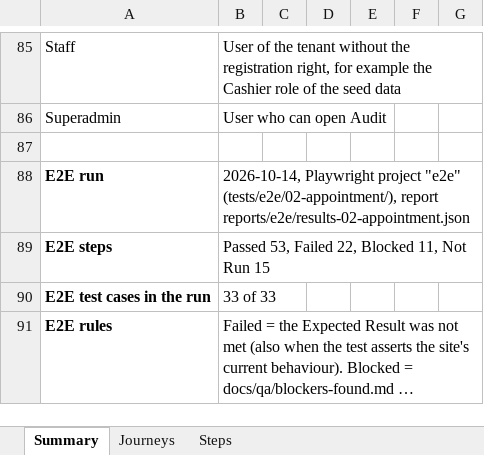
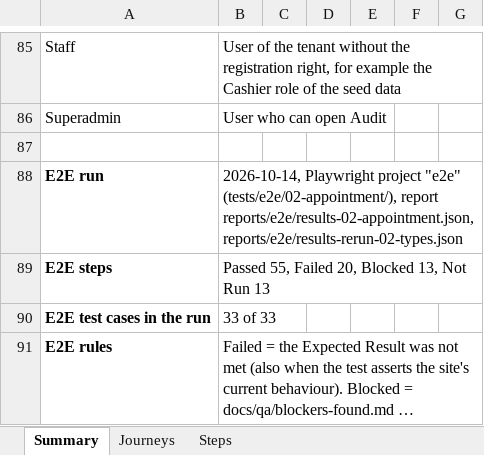
Before and after one commit to LIRE-Scripting/SIMRS-Automation, an Excel workbook: reports/e2e/02-appointment.xlsx, sheet Summary, drawn as a sheet; only a part is shown, gaps mark what is left out; long unchanged cells end in …; values as stored, in another font and other column widths than the file's, no borders; the diff names each change by its address in the sheet, - before the commit and + after, or states it on an @@ line.

```diff
--- a/reports/e2e/02-appointment.xlsx (sheet Summary)
+++ b/reports/e2e/02-appointment.xlsx (sheet Summary)
-B88: …(tests/e2e/02-appointment/), report reports/e2e/results-02-appointment.json
+B88: …(tests/e2e/02-appointment/), report reports/e2e/results-02-appointment.json, reports/e2e/results-rerun-02-types.json
-B89: Passed 53, Failed 22, Blocked 11, Not Run 15
+B89: Passed 55, Failed 20, Blocked 13, Not Run 13
```
Also changed, not shown: sheet Steps, reports/e2e/01-ambulatory-care.xlsx, reports/e2e/05-pharmacy.xlsx, 6 other files.
